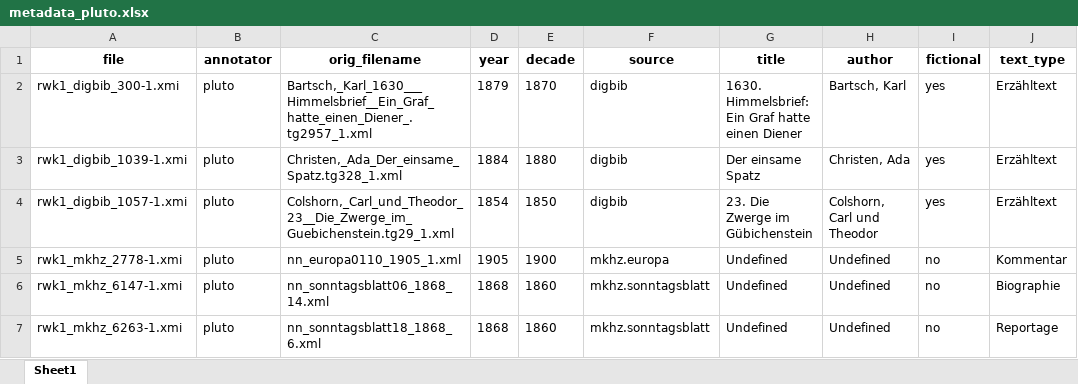
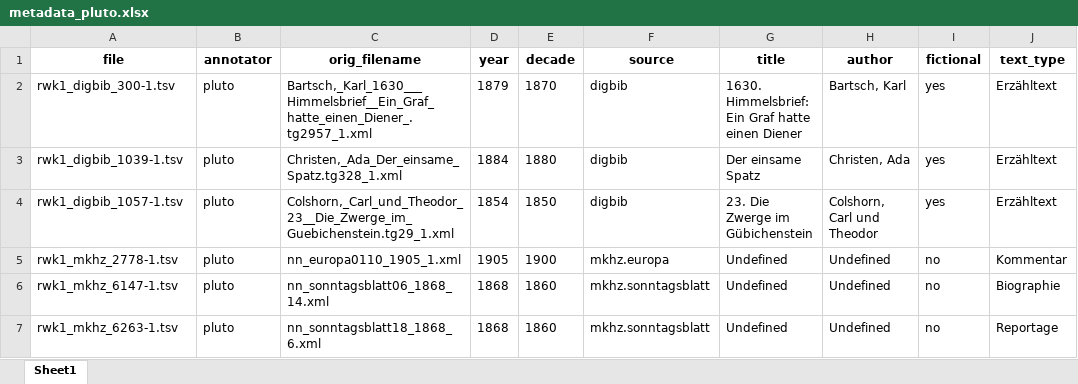
Before and after one commit to redewiedergabe/corpus, an Excel workbook: data/additional/primary/pluto/tsv/metadata_pluto.xlsx, sheet Sheet1, drawn as a sheet; only a part is shown; values as stored, in another font and other column widths than the file's, no borders; the diff names each change by its address in the sheet, - before the commit and + after, or states it on an @@ line.

```diff
--- a/data/additional/primary/pluto/tsv/metadata_pluto.xlsx (sheet Sheet1)
+++ b/data/additional/primary/pluto/tsv/metadata_pluto.xlsx (sheet Sheet1)
-A2 (file): rwk1_digbib_300-1.xmi
+A2 (file): rwk1_digbib_300-1.tsv
-A3 (file): rwk1_digbib_1039-1.xmi
+A3 (file): rwk1_digbib_1039-1.tsv
-A4 (file): rwk1_digbib_1057-1.xmi
+A4 (file): rwk1_digbib_1057-1.tsv
-A5 (file): rwk1_mkhz_2778-1.xmi
+A5 (file): rwk1_mkhz_2778-1.tsv
-A6 (file): rwk1_mkhz_6147-1.xmi
+A6 (file): rwk1_mkhz_6147-1.tsv
-A7 (file): rwk1_mkhz_6263-1.xmi
+A7 (file): rwk1_mkhz_6263-1.tsv
```
Also changed, not shown: data/additional/primary/jupiter/tsv/metadata_jupiter.xlsx, data/additional/primary/mars/tsv/metadata_mars.xlsx, 13 other files.
